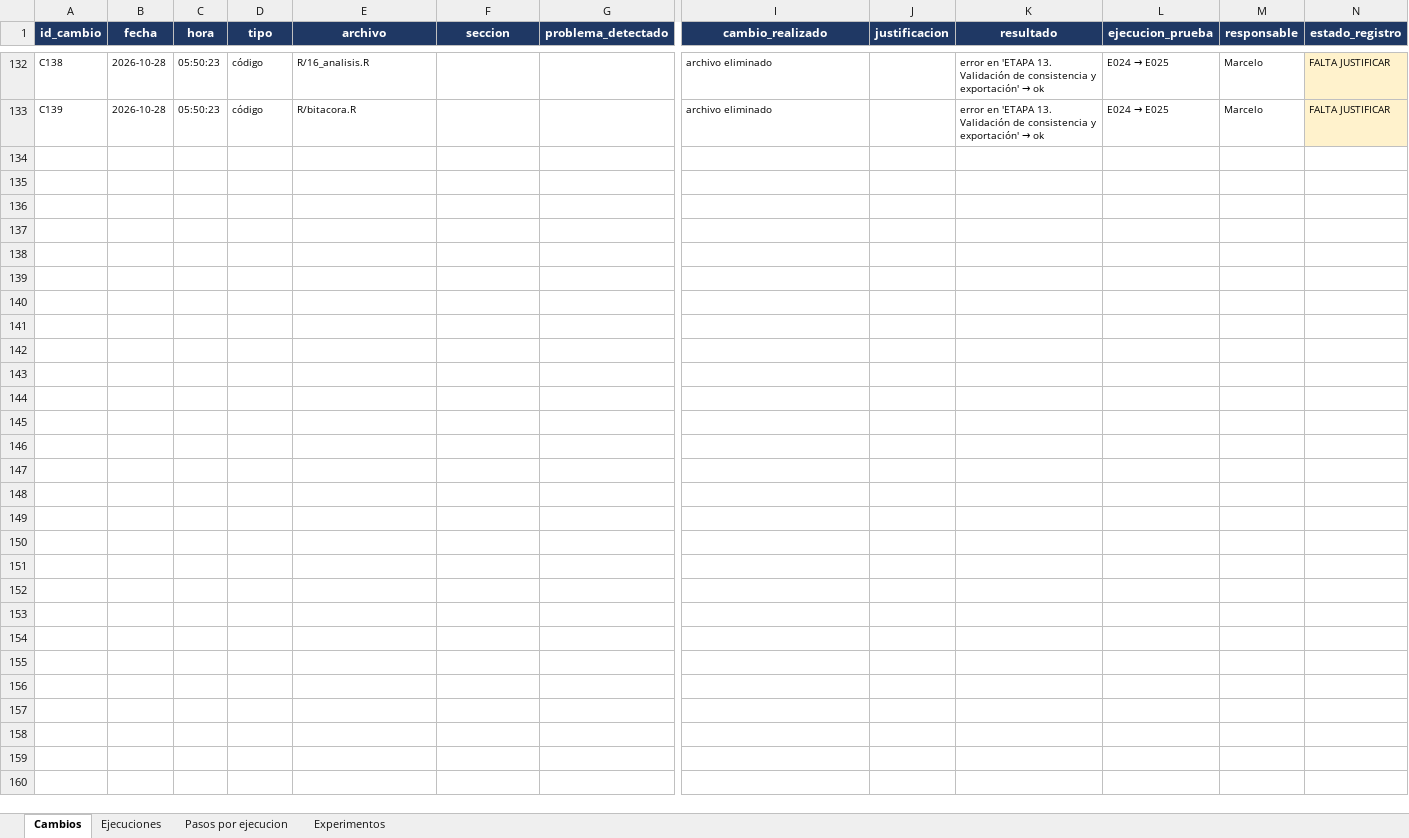
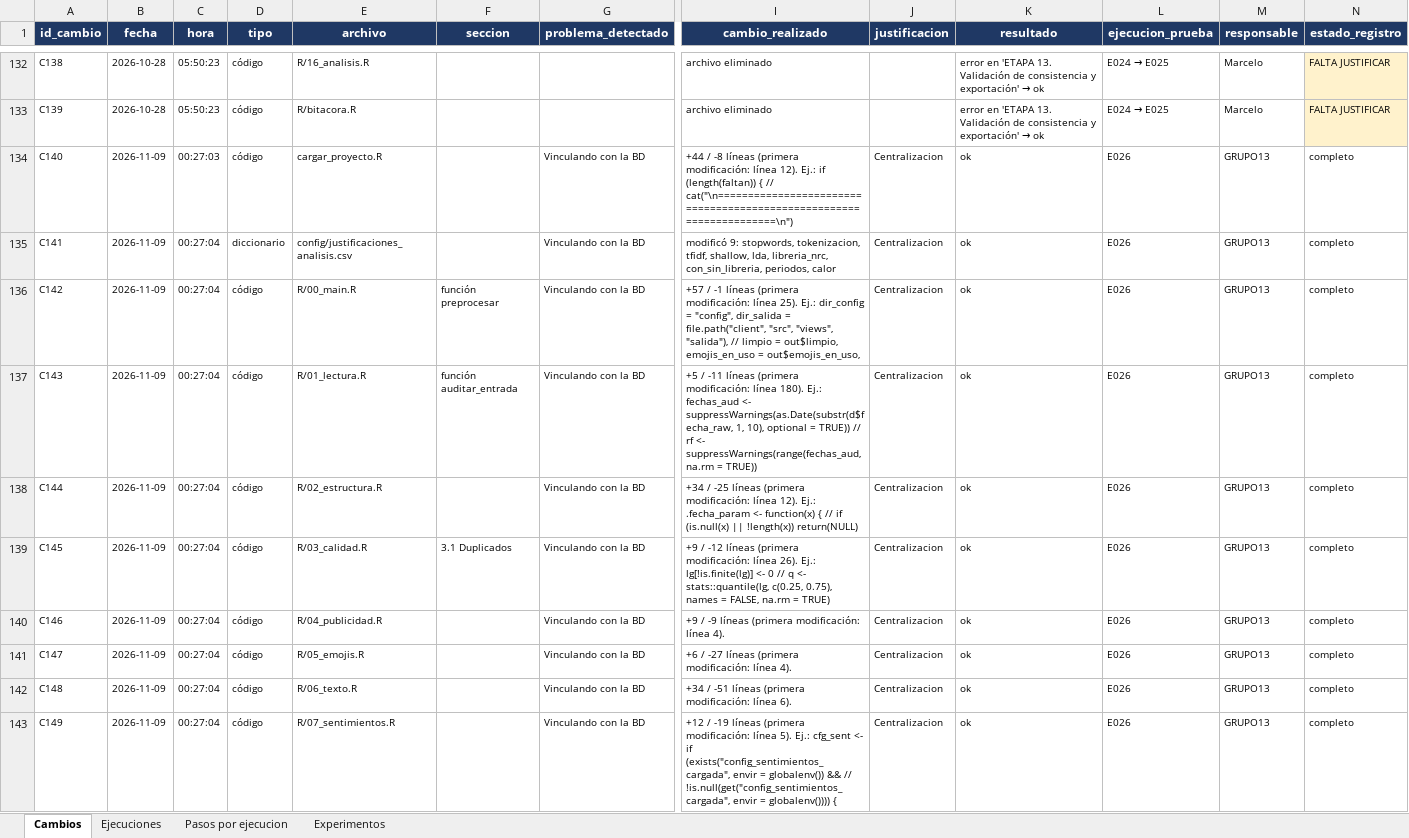
Before and after one commit to MarceloLuque44/AnSent_DT, an Excel workbook: r/bitacoras/bitacora_completa.xlsx, sheet Cambios, drawn as a sheet; only a part is shown, gaps mark what is left out; values as stored, in another font and other column widths than the file's, no borders; rows hold the shown columns only; the diff covers the shown part only; the diff names each change by its address in the sheet, - before the commit and + after, or states it on an @@ line.

```diff
--- a/r/bitacoras/bitacora_completa.xlsx (sheet Cambios)
+++ b/r/bitacoras/bitacora_completa.xlsx (sheet Cambios)
+row 134: C140 | 2026-11-09 | 00:27:03 | código | cargar_proyecto.R |  | Vinculando con la BD | +44 / -8 líneas (primera modificación: línea 12). Ej.: if (length(faltan)) { // cat("\n====================================================================\n") | Centralizacion | ok | E026 | GRUPO13 | completo
+row 135: C141 | 2026-11-09 | 00:27:04 | diccionario | config/justificaciones_analisis.csv |  | Vinculando con la BD | modificó 9: stopwords, tokenizacion, tfidf, shallow, lda, libreria_nrc, con_sin_libreria, periodos, calor | Centralizacion | ok | E026 | GRUPO13 | completo
+row 136: C142 | 2026-11-09 | 00:27:04 | código | R/00_main.R | función preprocesar | Vinculando con la BD | +57 / -1 líneas (primera modificación: línea 25). Ej.: dir_config = "config", dir_salida = file.path("client", "src", "views", "salida"), // limpio = out$limpio, emojis_en_uso = out$emojis_en_uso, | Centralizacion | ok | E026 | GRUPO13 | completo
+row 137: C143 | 2026-11-09 | 00:27:04 | código | R/01_lectura.R | función auditar_entrada | Vinculando con la BD | +5 / -11 líneas (primera modificación: línea 180). Ej.: fechas_aud <- suppressWarnings(as.Date(substr(d$fecha_raw, 1, 10), optional = TRUE)) // rf <- suppressWarnings(range(fechas_aud, na.rm = TRUE)) | Centralizacion | ok | E026 | GRUPO13 | completo
+row 138: C144 | 2026-11-09 | 00:27:04 | código | R/02_estructura.R |  | Vinculando con la BD | +34 / -25 líneas (primera modificación: línea 12). Ej.: .fecha_param <- function(x) { // if (is.null(x) || !length(x)) return(NULL) | Centralizacion | ok | E026 | GRUPO13 | completo
+row 139: C145 | 2026-11-09 | 00:27:04 | código | R/03_calidad.R | 3.1 Duplicados | Vinculando con la BD | +9 / -12 líneas (primera modificación: línea 26). Ej.: lg[!is.finite(lg)] <- 0 // q <- stats::quantile(lg, c(0.25, 0.75), names = FALSE, na.rm = TRUE) | Centralizacion | ok | E026 | GRUPO13 | completo
+row 140: C146 | 2026-11-09 | 00:27:04 | código | R/04_publicidad.R |  | Vinculando con la BD | +9 / -9 líneas (primera modificación: línea 4). | Centralizacion | ok | E026 | GRUPO13 | completo
+row 141: C147 | 2026-11-09 | 00:27:04 | código | R/05_emojis.R |  | Vinculando con la BD | +6 / -27 líneas (primera modificación: línea 4). | Centralizacion | ok | E026 | GRUPO13 | completo
+row 142: C148 | 2026-11-09 | 00:27:04 | código | R/06_texto.R |  | Vinculando con la BD | +34 / -51 líneas (primera modificación: línea 6). | Centralizacion | ok | E026 | GRUPO13 | completo
+row 143: C149 | 2026-11-09 | 00:27:04 | código | R/07_sentimientos.R |  | Vinculando con la BD | +12 / -19 líneas (primera modificación: línea 5). Ej.: cfg_sent <- if (exists("config_sentimientos_cargada", envir = globalenv()) && // !is.null(get("config_sentimientos_cargada", envir = globalenv()))) { | Centralizacion | ok | E026 | GRUPO13 | completo
```
Also changed, not shown: 10 added rows elsewhere in this sheet, sheet Pasos por ejecucion, sheet Ejecuciones, r/bitacoras/bitacora_limpia.xlsx, 10 other files.
